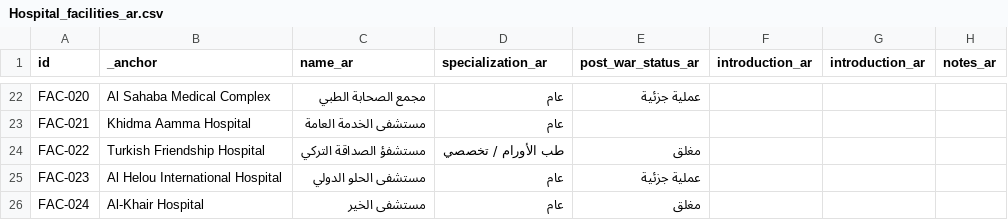
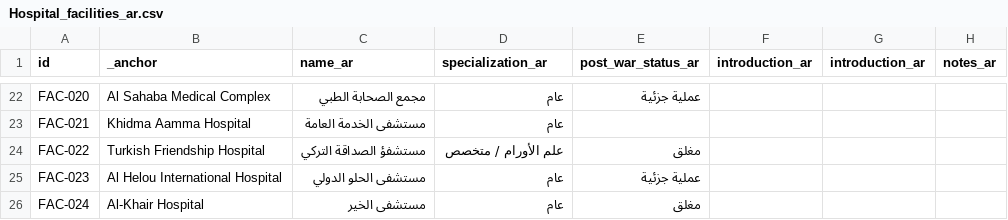
Before and after one commit to PalGenoPedia/PalGenoPedia, a CSV file: Pages/War_Crimes_Stats/stat-hospitals-attacked/Hospital_facilities_ar.csv, drawn as a sheet; only a part is shown, gaps mark what is left out.

Commit message:
auto: update Hospital_facilities_ar.csv [2026-09-08T10:21:03.581Z]

```diff
--- a/Pages/War_Crimes_Stats/stat-hospitals-attacked/Hospital_facilities_ar.csv
+++ b/Pages/War_Crimes_Stats/stat-hospitals-attacked/Hospital_facilities_ar.csv
@@ -23,3 +23,3 @@ FAC-020,Al Sahaba Medical Complex,مجمع الصحابة الطبي,عام,عم
 FAC-021,Khidma Aamma Hospital,مستشفى الخدمة العامة,عام,,,,
-FAC-022,Turkish Friendship Hospital,مستشفؤ الصداقة التركي,طب الأورام / تخصصي,مغلق,,,
+FAC-022,Turkish Friendship Hospital,مستشفؤ الصداقة التركي,علم الأورام / متخصص,مغلق,,,
 FAC-023,Al Helou International Hospital,مستشفى الحلو الدولي,عام,عملية جزئية,,,
```
